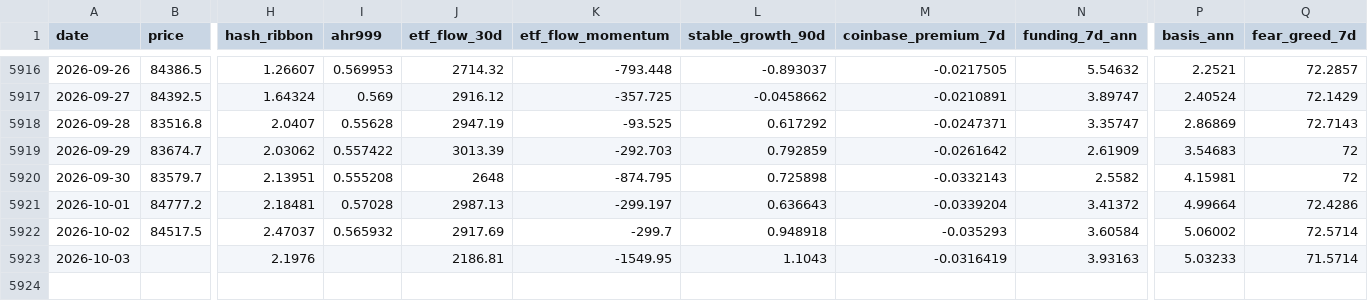
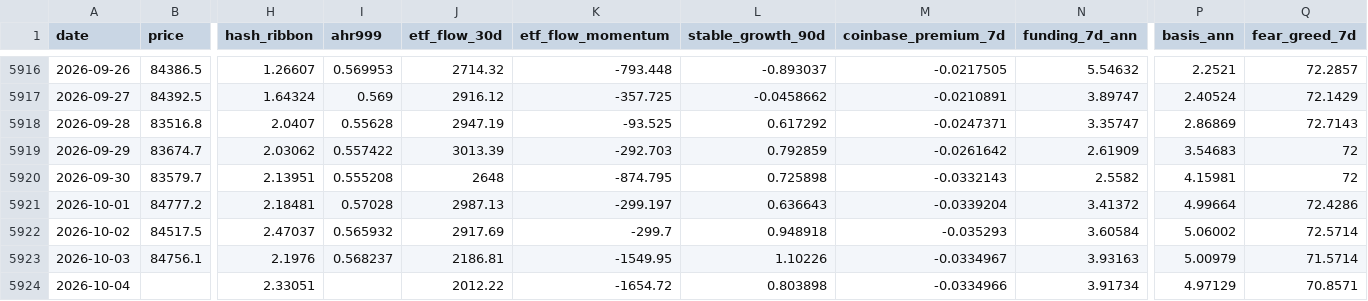
Before and after one commit to North7/btc-top-dashboard, a CSV file: data/indicators.csv, drawn as a sheet; only a part is shown, gaps mark what is left out; rows hold the shown columns only; the diff names each change by its address in the sheet, - before the commit and + after, or states it on an @@ line.

```diff
--- a/data/indicators.csv
+++ b/data/indicators.csv
-B5923 (price): (empty)
+B5923 (price): 84756.1
-I5923 (ahr999): (empty)
+I5923 (ahr999): 0.568237
-L5923 (stable_growth_90d): 1.1043
+L5923 (stable_growth_90d): 1.10226
-M5923 (coinbase_premium_7d): -0.0316419
+M5923 (coinbase_premium_7d): -0.0334967
-P5923 (basis_ann): 5.03233
+P5923 (basis_ann): 5.00979
+row 5924: 2026-10-04 |  | 2.33051 |  | 2012.22 | -1654.72 | 0.803898 | -0.0334966 | 3.91734 | 4.97129 | 70.8571
```
Also changed, not shown: data/raw/basis.csv, data/raw/coinbase_premium.csv, 12 other files.
